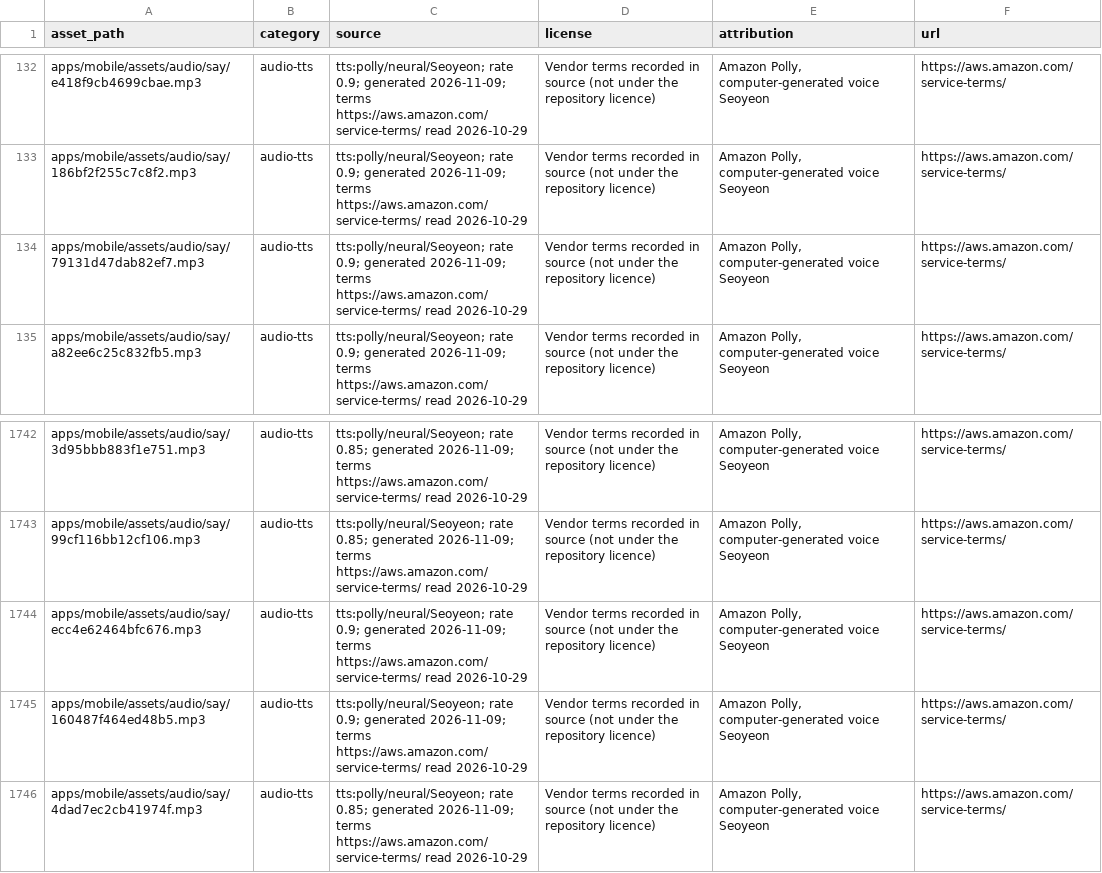
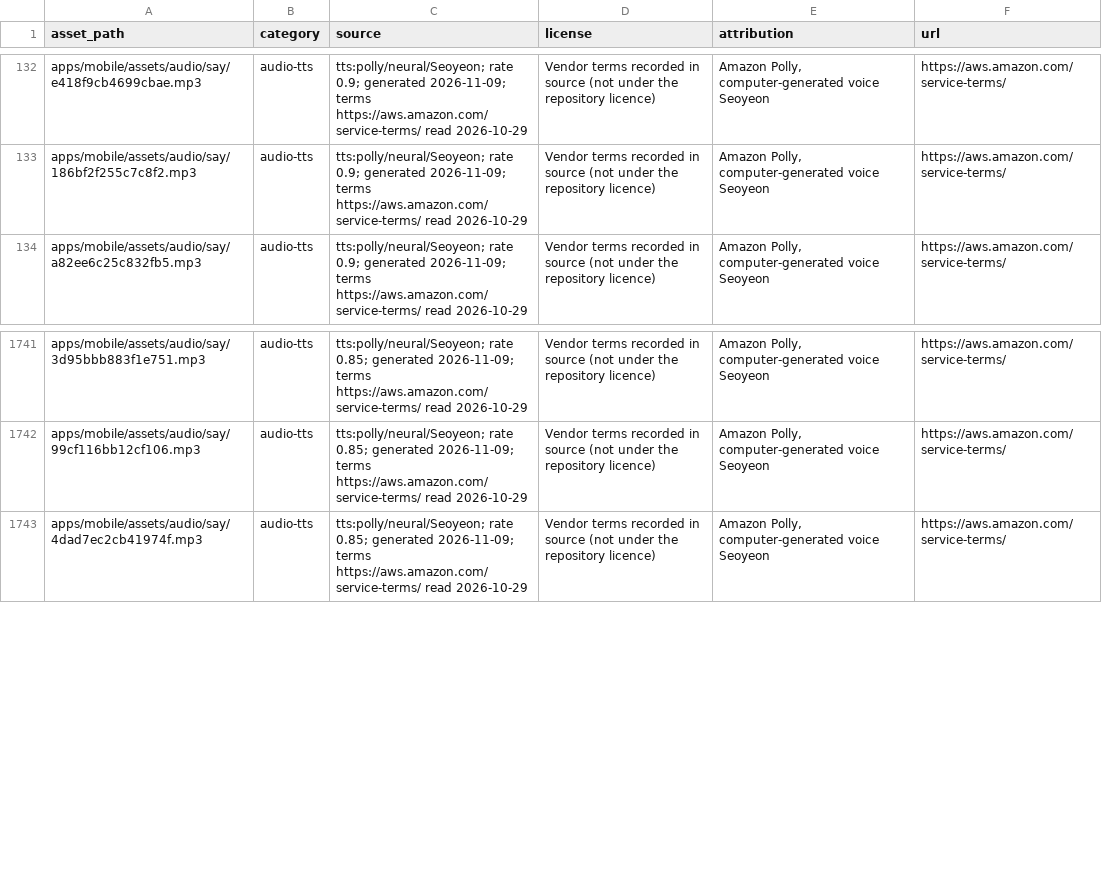
Before and after one commit to Denny-Hwang/Hangul_Route, a CSV file: content/assets-license.csv, drawn as a sheet; only a part is shown, gaps mark what is left out; the diff names each change by its address in the sheet, - before the commit and + after, or states it on an @@ line.

```diff
--- a/content/assets-license.csv
+++ b/content/assets-license.csv
-row 134: apps/mobile/assets/audio/say/79131d47dab82ef7.mp3 | audio-tts | tts:polly/neural/Seoyeon; rate 0.9; generated 2026-11-09; terms https://aws.amazon.com/service-terms/ read 2026-10-29 | Vendor terms recorded in source (not under the repository licence) | Amazon Polly, computer-generated voice Seoyeon | https://aws.amazon.com/service-terms/
-row 1744: apps/mobile/assets/audio/say/ecc4e62464bfc676.mp3 | audio-tts | tts:polly/neural/Seoyeon; rate 0.9; generated 2026-11-09; terms https://aws.amazon.com/service-terms/ read 2026-10-29 | Vendor terms recorded in source (not under the repository licence) | Amazon Polly, computer-generated voice Seoyeon | https://aws.amazon.com/service-terms/
-row 1745: apps/mobile/assets/audio/say/160487f464ed48b5.mp3 | audio-tts | tts:polly/neural/Seoyeon; rate 0.9; generated 2026-11-09; terms https://aws.amazon.com/service-terms/ read 2026-10-29 | Vendor terms recorded in source (not under the repository licence) | Amazon Polly, computer-generated voice Seoyeon | https://aws.amazon.com/service-terms/
```
Also changed, not shown: 31 other files.
